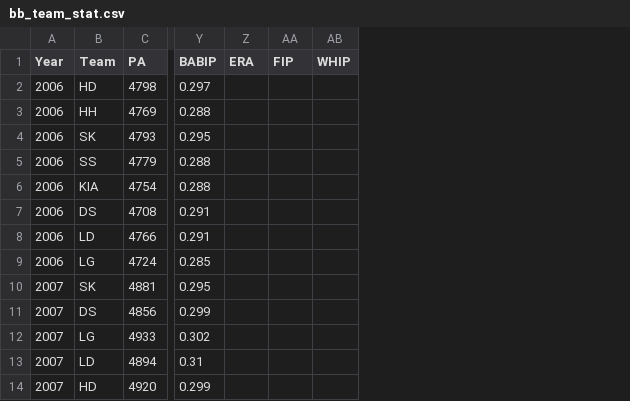
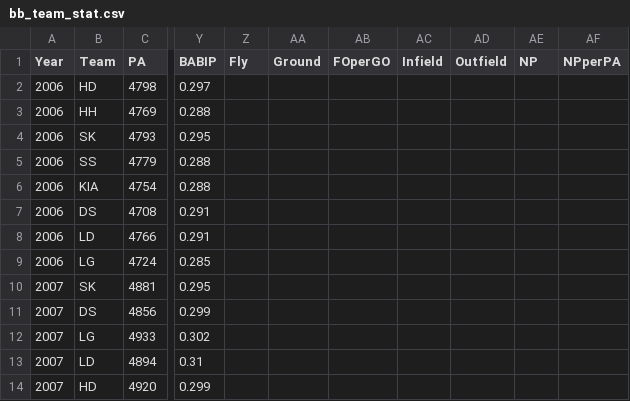
Before and after one commit to ihateworkTT/BB_stat, a CSV file: bb_team_stat.csv, drawn as a sheet; only a part is shown, gaps mark what is left out; removed rows and columns are numbered as before the commit, all else as after; the diff names each change by its address in the sheet, - before the commit and + after, or states it on an @@ line.

Commit message:
BB_stat

```diff
--- a/bb_team_stat.csv
+++ b/bb_team_stat.csv
-column Z (ERA), empty
-column AA (FIP), empty
-column AB (WHIP), empty
+column Z (Fly), empty
+column AA (Ground), empty
+column AB (FOperGO), empty
+column AC (Infield), empty
+column AD (Outfield), empty
+column AE (NP), empty
+column AF (NPperPA), empty
```
Also changed, not shown: 1 other file.
